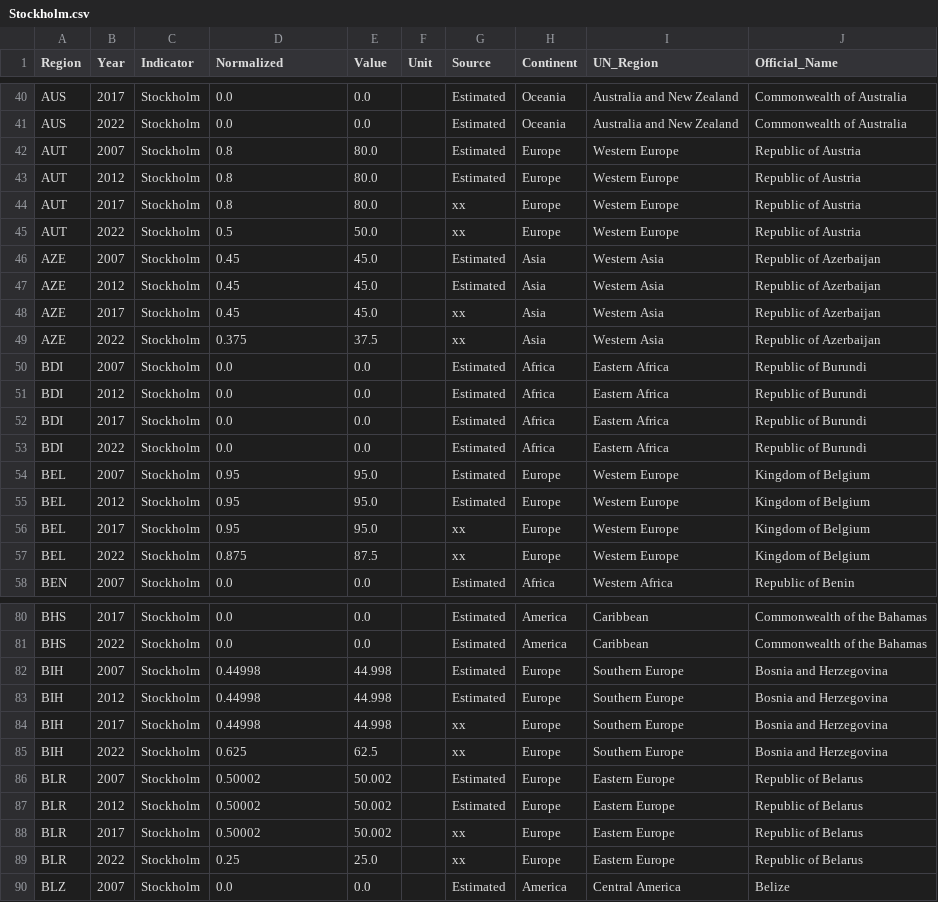
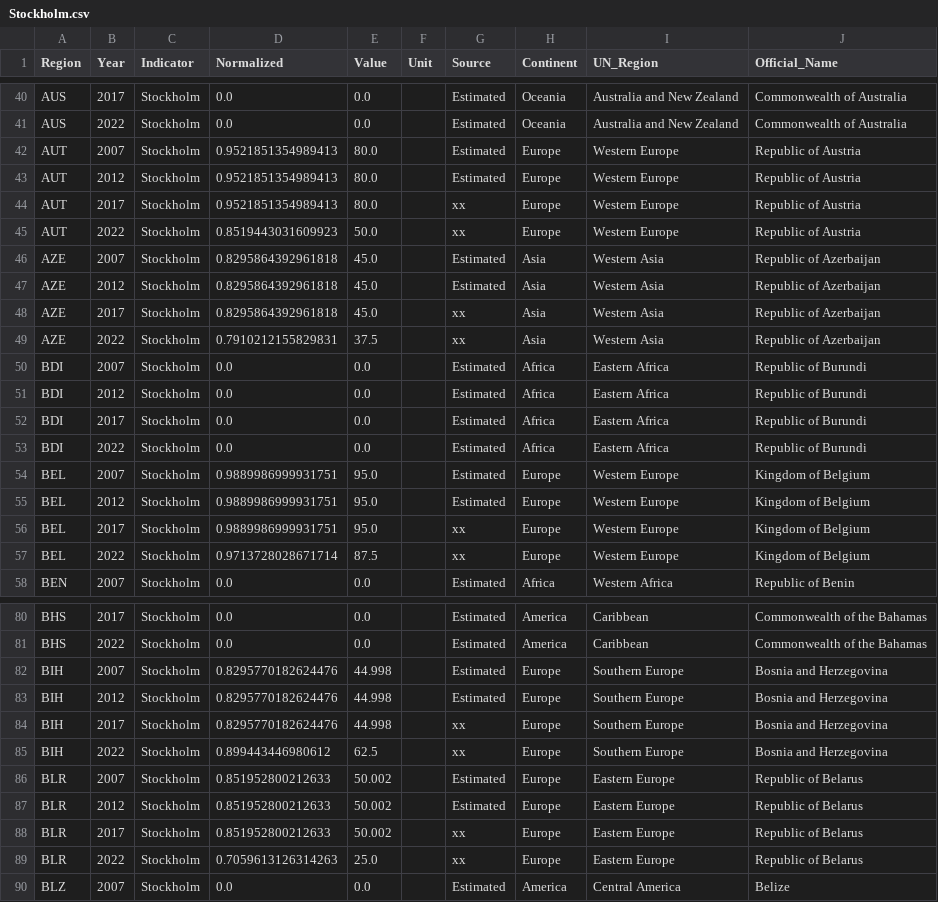
Before and after one commit to eNextHub/Climate-Justice-Dash, a CSV file: data/Stockholm.csv, drawn as a sheet; only a part is shown, gaps mark what is left out; the diff covers the shown part only.

```diff
--- a/data/Stockholm.csv
+++ b/data/Stockholm.csv
@@ -41,10 +41,10 @@ AUS,2017,Stockholm,0.0,0.0,,Estimated,Oceania,Australia and New Zealand,Commonwe
 AUS,2022,Stockholm,0.0,0.0,,Estimated,Oceania,Australia and New Zealand,Commonwealth of Australia
-AUT,2007,Stockholm,0.8,80.0,,Estimated,Europe,Western Europe,Republic of Austria
-AUT,2012,Stockholm,0.8,80.0,,Estimated,Europe,Western Europe,Republic of Austria
-AUT,2017,Stockholm,0.8,80.0,,xx,Europe,Western Europe,Republic of Austria
-AUT,2022,Stockholm,0.5,50.0,,xx,Europe,Western Europe,Republic of Austria
-AZE,2007,Stockholm,0.45,45.0,,Estimated,Asia,Western Asia,Republic of Azerbaijan
-AZE,2012,Stockholm,0.45,45.0,,Estimated,Asia,Western Asia,Republic of Azerbaijan
-AZE,2017,Stockholm,0.45,45.0,,xx,Asia,Western Asia,Republic of Azerbaijan
-AZE,2022,Stockholm,0.375,37.5,,xx,Asia,Western Asia,Republic of Azerbaijan
+AUT,2007,Stockholm,0.9521851354989413,80.0,,Estimated,Europe,Western Europe,Republic of Austria
+AUT,2012,Stockholm,0.9521851354989413,80.0,,Estimated,Europe,Western Europe,Republic of Austria
+AUT,2017,Stockholm,0.9521851354989413,80.0,,xx,Europe,Western Europe,Republic of Austria
+AUT,2022,Stockholm,0.8519443031609923,50.0,,xx,Europe,Western Europe,Republic of Austria
+AZE,2007,Stockholm,0.8295864392961818,45.0,,Estimated,Asia,Western Asia,Republic of Azerbaijan
+AZE,2012,Stockholm,0.8295864392961818,45.0,,Estimated,Asia,Western Asia,Republic of Azerbaijan
+AZE,2017,Stockholm,0.8295864392961818,45.0,,xx,Asia,Western Asia,Republic of Azerbaijan
+AZE,2022,Stockholm,0.7910212155829831,37.5,,xx,Asia,Western Asia,Republic of Azerbaijan
 BDI,2007,Stockholm,0.0,0.0,,Estimated,Africa,Eastern Africa,Republic of Burundi
@@ -53,6 +53,6 @@ BDI,2017,Stockholm,0.0,0.0,,Estimated,Africa,Eastern Africa,Republic of Burundi
 BDI,2022,Stockholm,0.0,0.0,,Estimated,Africa,Eastern Africa,Republic of Burundi
-BEL,2007,Stockholm,0.95,95.0,,Estimated,Europe,Western Europe,Kingdom of Belgium
-BEL,2012,Stockholm,0.95,95.0,,Estimated,Europe,Western Europe,Kingdom of Belgium
-BEL,2017,Stockholm,0.95,95.0,,xx,Europe,Western Europe,Kingdom of Belgium
-BEL,2022,Stockholm,0.875,87.5,,xx,Europe,Western Europe,Kingdom of Belgium
+BEL,2007,Stockholm,0.9889986999931751,95.0,,Estimated,Europe,Western Europe,Kingdom of Belgium
+BEL,2012,Stockholm,0.9889986999931751,95.0,,Estimated,Europe,Western Europe,Kingdom of Belgium
+BEL,2017,Stockholm,0.9889986999931751,95.0,,xx,Europe,Western Europe,Kingdom of Belgium
+BEL,2022,Stockholm,0.9713728028671714,87.5,,xx,Europe,Western Europe,Kingdom of Belgium
 BEN,2007,Stockholm,0.0,0.0,,Estimated,Africa,Western Africa,Republic of Benin
@@ -81,10 +81,10 @@ BHS,2017,Stockholm,0.0,0.0,,Estimated,America,Caribbean,Commonwealth of the Baha
 BHS,2022,Stockholm,0.0,0.0,,Estimated,America,Caribbean,Commonwealth of the Bahamas
-BIH,2007,Stockholm,0.44998,44.998,,Estimated,Europe,Southern Europe,Bosnia and Herzegovina
-BIH,2012,Stockholm,0.44998,44.998,,Estimated,Europe,Southern Europe,Bosnia and Herzegovina
-BIH,2017,Stockholm,0.44998,44.998,,xx,Europe,Southern Europe,Bosnia and Herzegovina
-BIH,2022,Stockholm,0.625,62.5,,xx,Europe,Southern Europe,Bosnia and Herzegovina
-BLR,2007,Stockholm,0.50002,50.002,,Estimated,Europe,Eastern Europe,Republic of Belarus
-BLR,2012,Stockholm,0.50002,50.002,,Estimated,Europe,Eastern Europe,Republic of Belarus
-BLR,2017,Stockholm,0.50002,50.002,,xx,Europe,Eastern Europe,Republic of Belarus
-BLR,2022,Stockholm,0.25,25.0,,xx,Europe,Eastern Europe,Republic of Belarus
+BIH,2007,Stockholm,0.8295770182624476,44.998,,Estimated,Europe,Southern Europe,Bosnia and Herzegovina
+BIH,2012,Stockholm,0.8295770182624476,44.998,,Estimated,Europe,Southern Europe,Bosnia and Herzegovina
+BIH,2017,Stockholm,0.8295770182624476,44.998,,xx,Europe,Southern Europe,Bosnia and Herzegovina
+BIH,2022,Stockholm,0.899443446980612,62.5,,xx,Europe,Southern Europe,Bosnia and Herzegovina
+BLR,2007,Stockholm,0.851952800212633,50.002,,Estimated,Europe,Eastern Europe,Republic of Belarus
+BLR,2012,Stockholm,0.851952800212633,50.002,,Estimated,Europe,Eastern Europe,Republic of Belarus
+BLR,2017,Stockholm,0.851952800212633,50.002,,xx,Europe,Eastern Europe,Republic of Belarus
+BLR,2022,Stockholm,0.7059613126314263,25.0,,xx,Europe,Eastern Europe,Republic of Belarus
 BLZ,2007,Stockholm,0.0,0.0,,Estimated,America,Central America,Belize
```
Also changed, not shown: 168 edited cells elsewhere in this file, data/Basel.csv, data/Citizen Carbon Footprint.csv, 13 other files.
